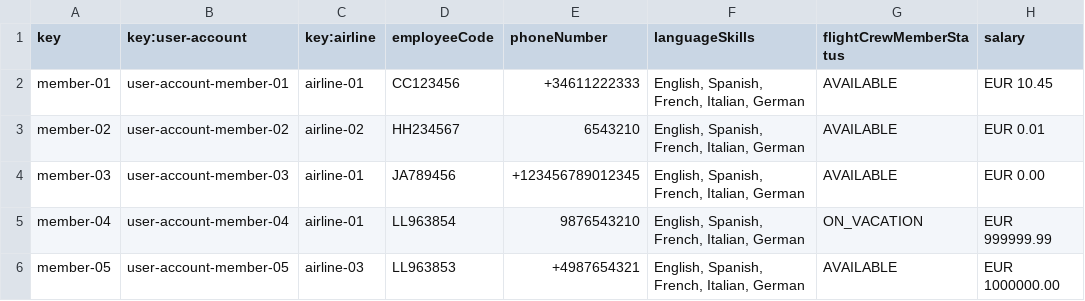
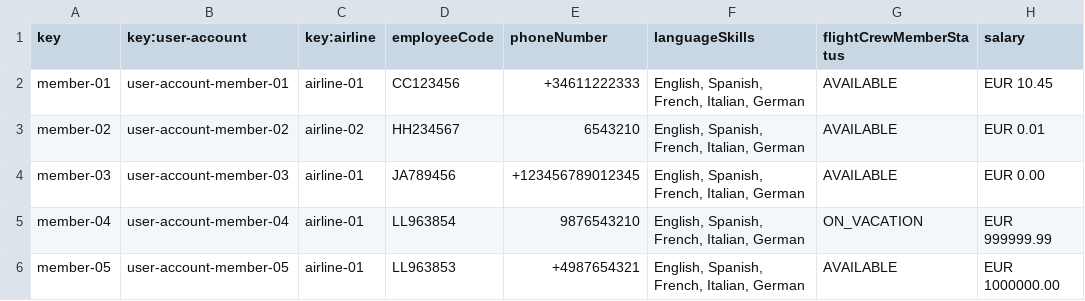
Before and after one commit to DP2-2024-2025-C1-009/Acme-ANS-C3, a CSV file: src/main/resources/WEB-INF/data/sample/flightCrewMember.csv, drawn as a sheet; only a part is shown; the diff names each change by its address in the sheet, - before the commit and + after, or states it on an @@ line.

```diff
--- a/src/main/resources/WEB-INF/data/sample/flightCrewMember.csv
+++ b/src/main/resources/WEB-INF/data/sample/flightCrewMember.csv
-C6 (key:airline): airline-03
+C6 (key:airline): airline-01
```
Also changed, not shown: 6 other files.
